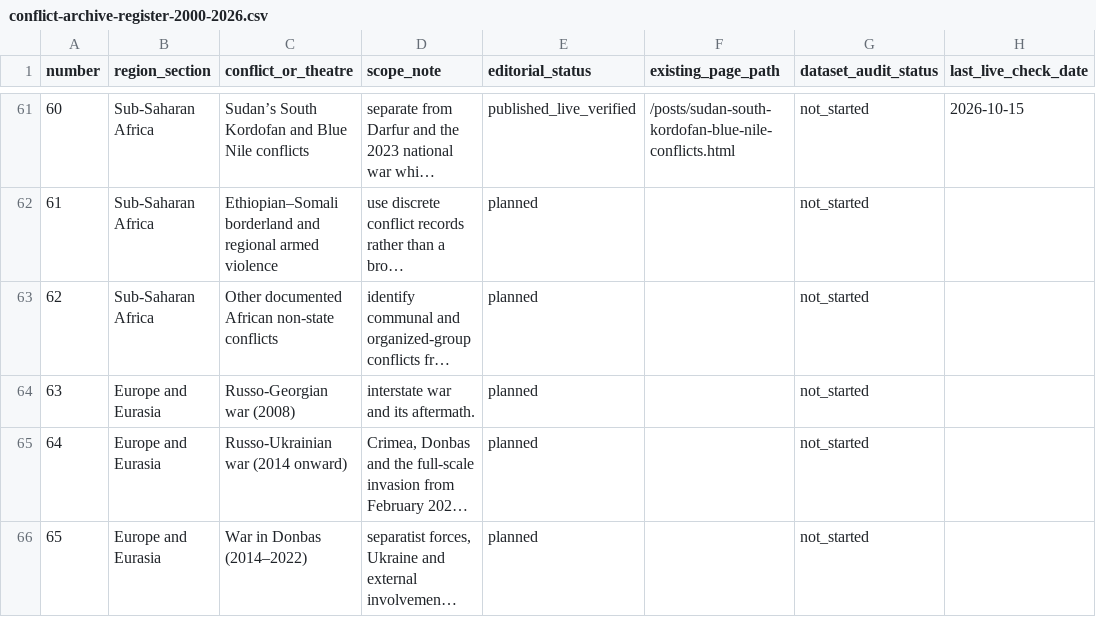
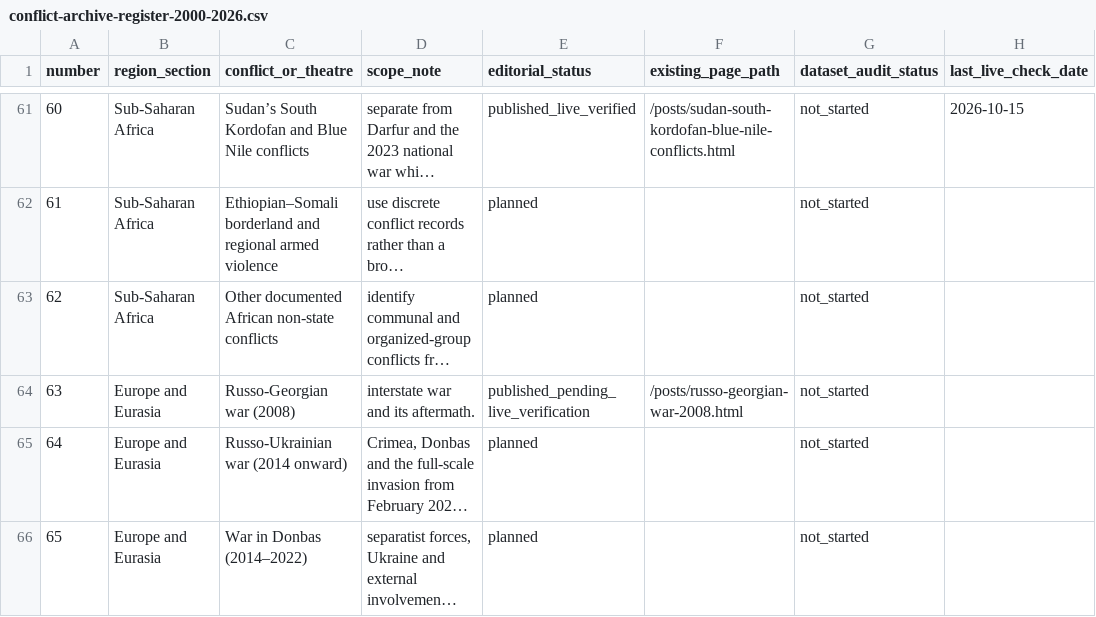
Before and after one commit to reazromen/website, a CSV file: research/conflict-archive-register-2000-2026.csv, drawn as a sheet; only a part is shown, gaps mark what is left out; long unchanged cells end in …; the diff names each change by its address in the sheet, - before the commit and + after, or states it on an @@ line.

Commit message:
Publish researched Russo-Georgian War essay and update archive register

```diff
--- a/research/conflict-archive-register-2000-2026.csv
+++ b/research/conflict-archive-register-2000-2026.csv
-E64 (editorial_status): planned
+E64 (editorial_status): published_pending_live_verification
-F64 (existing_page_path): (empty)
+F64 (existing_page_path): /posts/russo-georgian-war-2008.html
```
Also changed, not shown: 3 other files.
